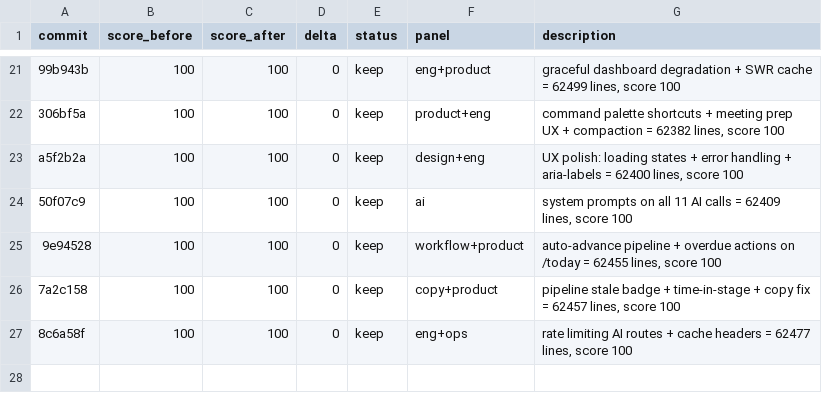
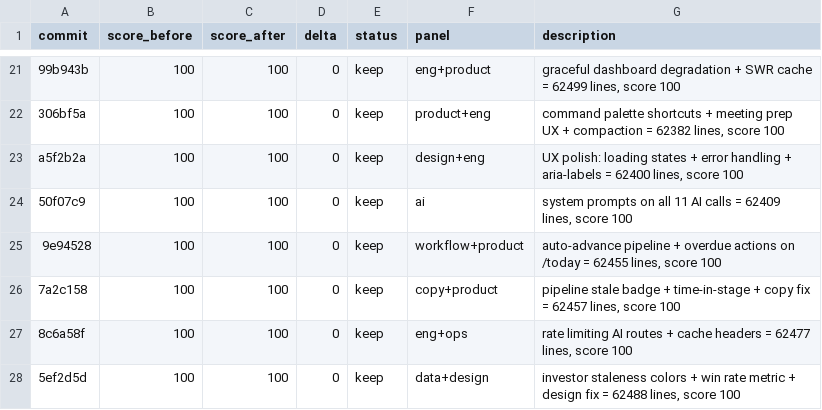
Before and after one commit to philippenyssen/raise-app, a TSV file: results.tsv, drawn as a sheet; only a part is shown, gaps mark what is left out; the diff names each change by its address in the sheet, - before the commit and + after, or states it on an @@ line.

```diff
--- a/results.tsv
+++ b/results.tsv
+row 28: 5ef2d5d | 100 | 100 | 0 | keep | data+design | investor staleness colors + win rate metric + design fix = 62488 lines, score 100
```
Also changed, not shown: 1 other file.
